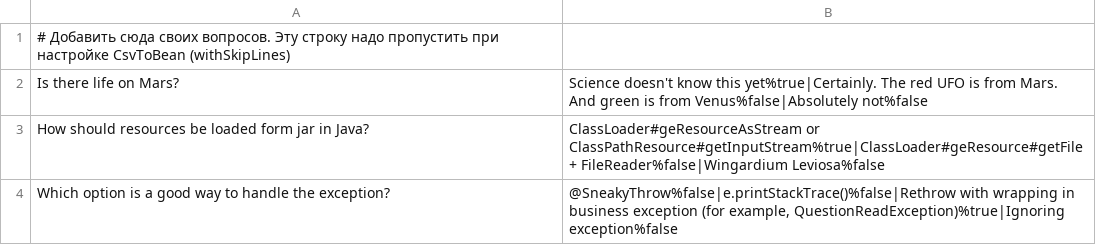
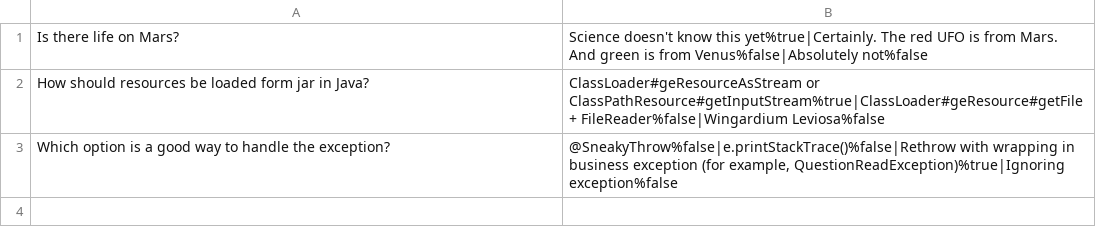
Before and after one commit to d-vita/2025-10-Spring-Course, a CSV file: spring-03/src/main/resources/questions.csv, drawn as a sheet.

```diff
--- a/spring-03/src/main/resources/questions.csv
+++ b/spring-03/src/main/resources/questions.csv
@@ -1,2 +1 @@
-# Добавить сюда своих вопросов. Эту строку надо пропустить при настройке CsvToBean (withSkipLines)
 Is there life on Mars?;Science doesn't know this yet%true|Certainly. The red UFO is from Mars. And green is from Venus%false|Absolutely not%false
```
Also changed, not shown: spring-03/src/main/resources/questions_ru.csv, 6 other files.
